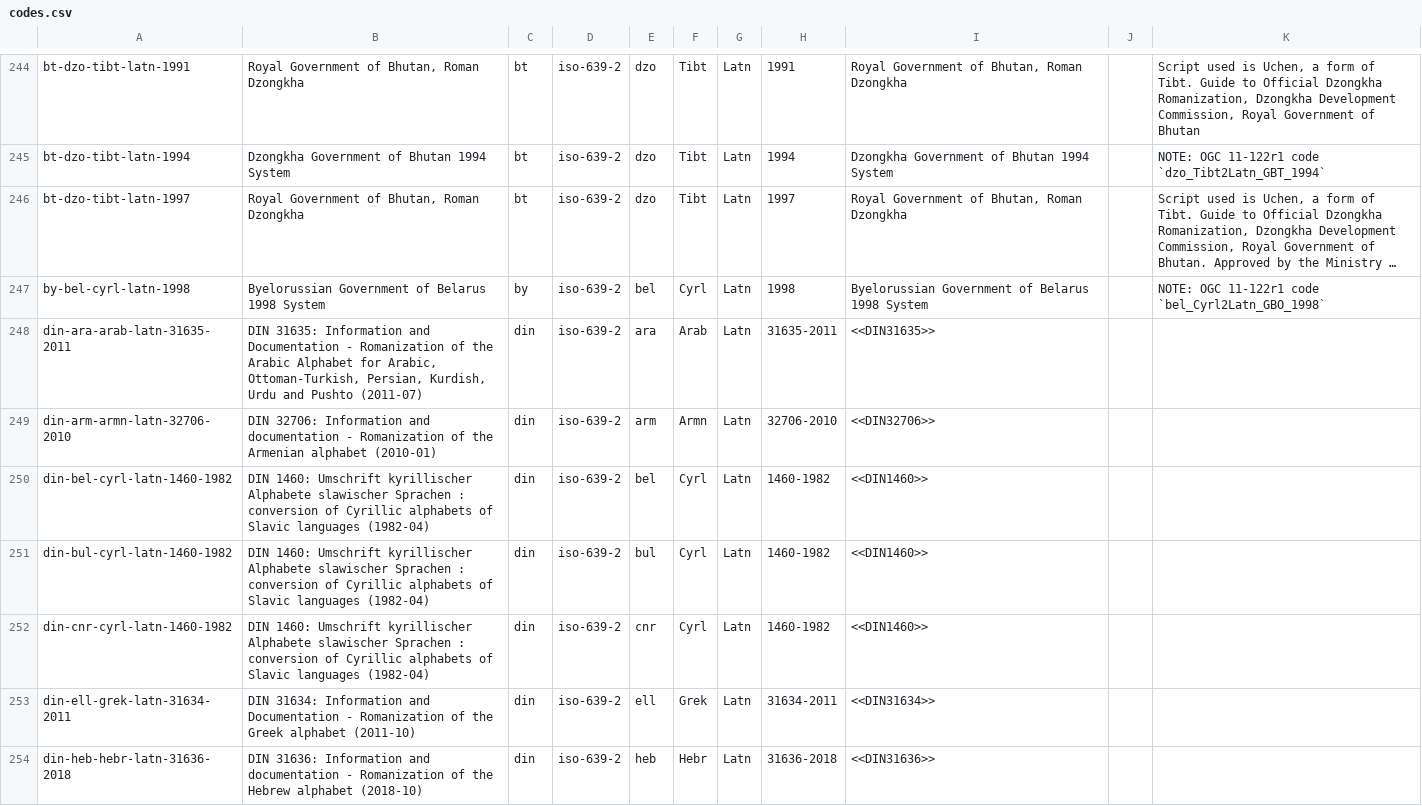
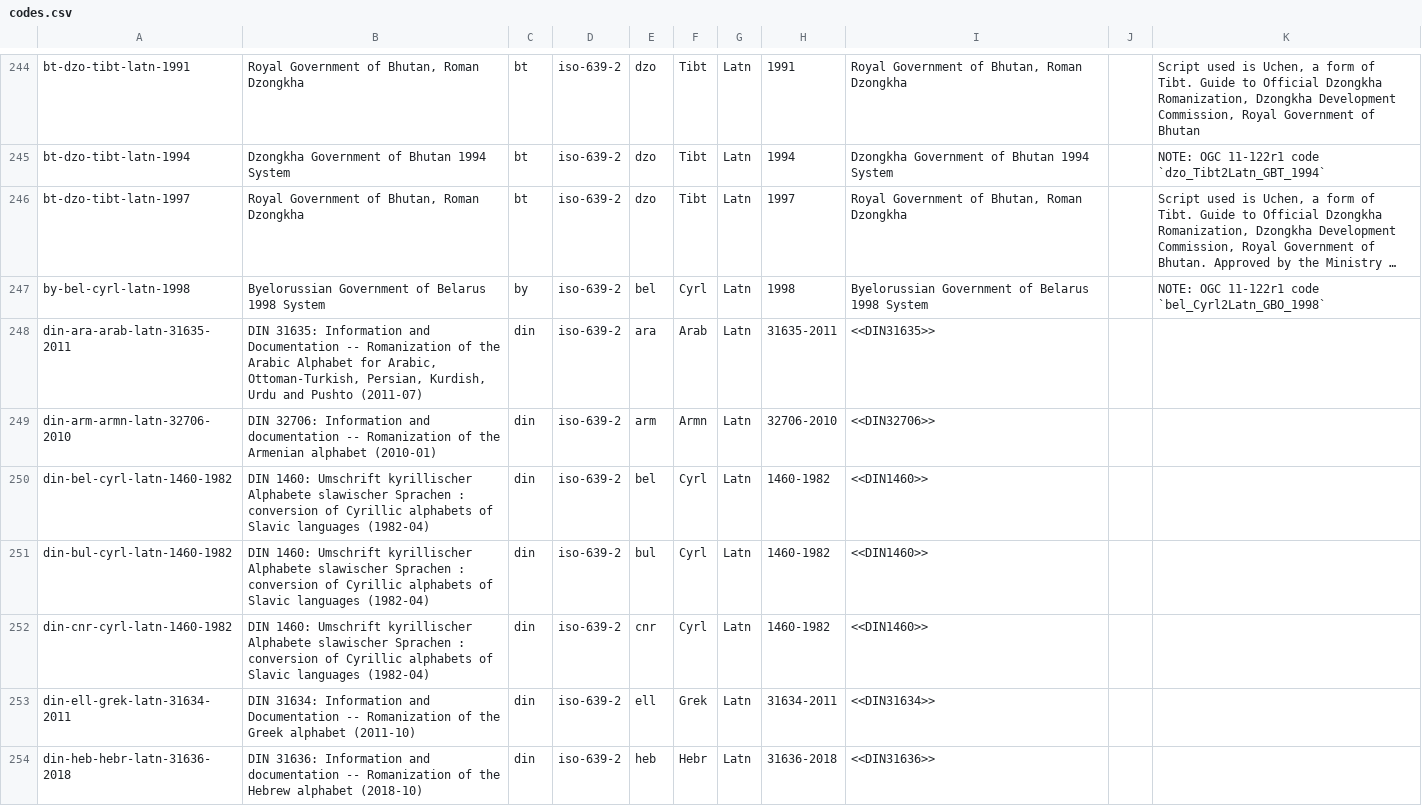
Before and after one commit to CalConnect/csd-transcription-systems, a CSV file: sources/data/codes.csv, drawn as a sheet; only a part is shown, gaps mark what is left out; long unchanged cells end in …; the diff covers the shown part only; the diff names each change by its address in the sheet, - before the commit and + after, or states it on an @@ line.

```diff
--- a/sources/data/codes.csv
+++ b/sources/data/codes.csv
-B248: …and Documentation - Romanization of…
+B248: …and Documentation -- Romanization of…
-B249: …and documentation - Romanization of…
+B249: …and documentation -- Romanization of…
-B253: …and Documentation - Romanization of…
+B253: …and Documentation -- Romanization of…
-B254: …and documentation - Romanization of…
+B254: …and documentation -- Romanization of…
```
Also changed, not shown: 68 edited cells elsewhere in this file.
